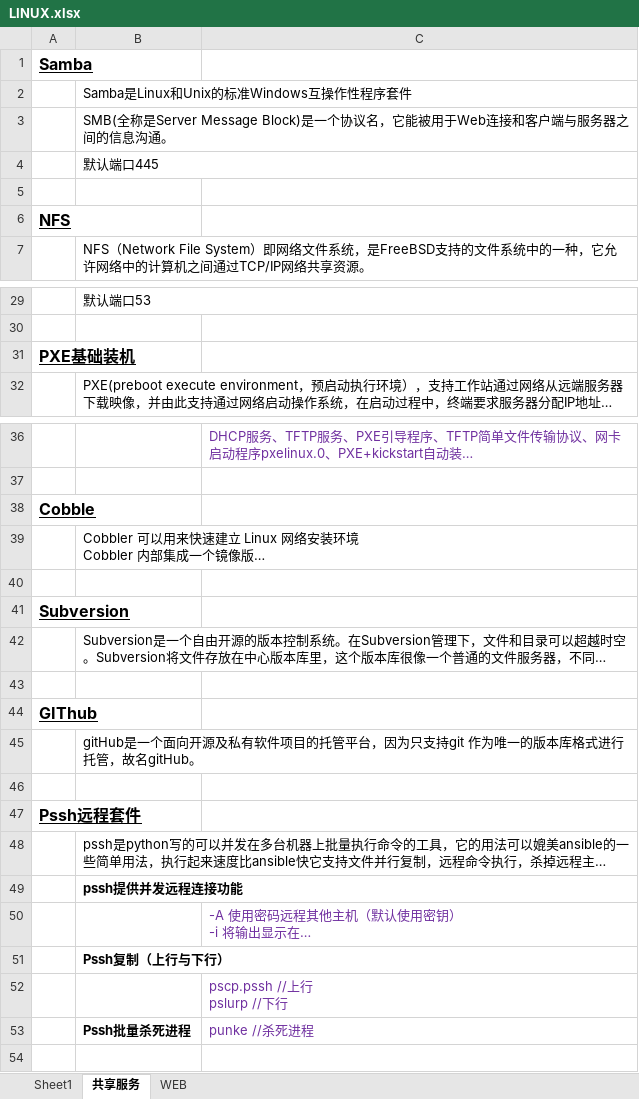
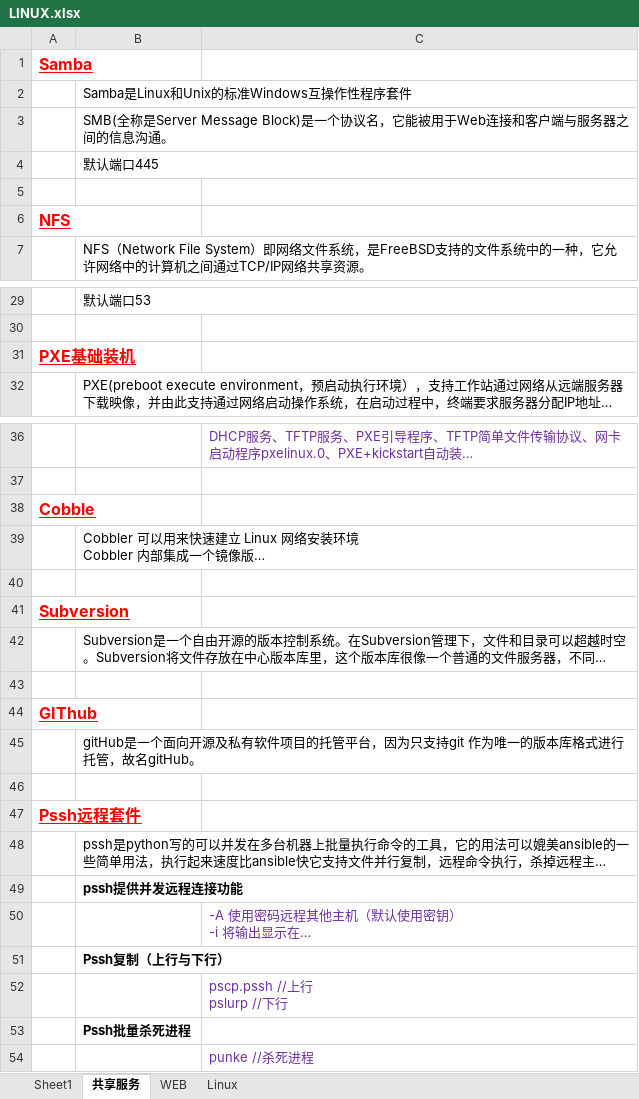
Before and after one commit to FirewoodBloody/Linux, an Excel workbook: LINUX.xlsx, sheet 共享服务, drawn as a sheet; only a part is shown, gaps mark what is left out; long unchanged cells end in …; values as stored, in another font and other column widths than the file's, no borders; the diff covers the shown part only; the diff names each change by its address in the sheet, - before the commit and + after, or states it on an @@ line.

```diff
--- a/LINUX.xlsx (sheet 共享服务)
+++ b/LINUX.xlsx (sheet 共享服务)
+sheet tab: Linux
-A1 text colour: black
+A1 text colour: #FF0000
-A6 text colour: black
+A6 text colour: #FF0000
-A31 text colour: black
+A31 text colour: #FF0000
-A38 text colour: black
+A38 text colour: #FF0000
-A41 text colour: black
+A41 text colour: #FF0000
-A44 text colour: black
+A44 text colour: #FF0000
-A47 text colour: black
+A47 text colour: #FF0000
-C53: punke //杀死进程
+C53: (empty)
+row 54:  |  | punke //杀死进程
```
Also changed, not shown: cell formats elsewhere in this sheet, sheet Sheet1, sheet WEB, 1 other file.
